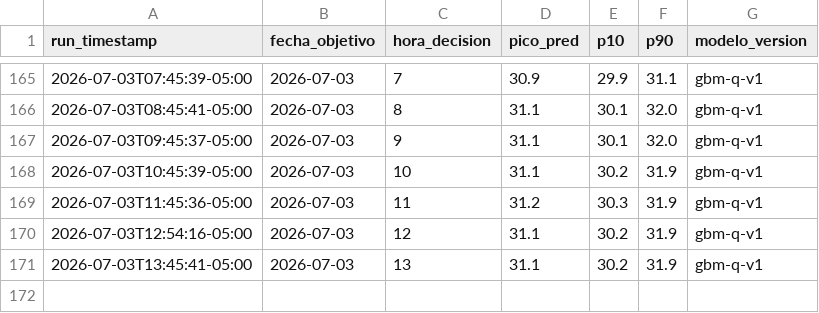
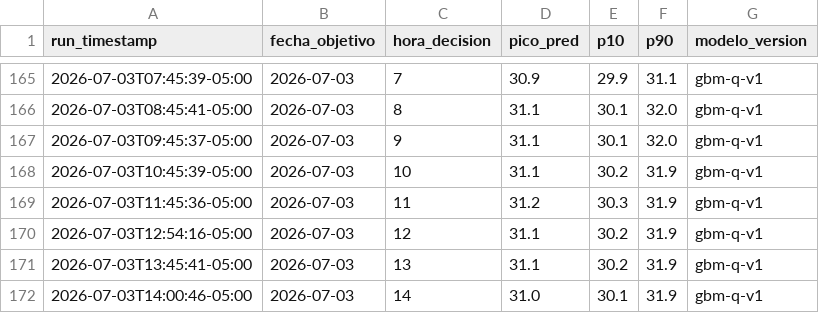
Before and after one commit to CesarG-09/panama-temp-forecast, a CSV file: data/predictions.csv, drawn as a sheet; only a part is shown, gaps mark what is left out.

```diff
--- a/data/predictions.csv
+++ b/data/predictions.csv
@@ -171 +171,2 @@ run_timestamp,fecha_objetivo,hora_decision,pico_pred,p10,p90,modelo_version
 2026-07-03T13:45:41-05:00,2026-07-03,13,31.1,30.2,31.9,gbm-q-v1
+2026-07-03T14:00:46-05:00,2026-07-03,14,31.0,30.1,31.9,gbm-q-v1
```
Also changed, not shown: 1 other file.
